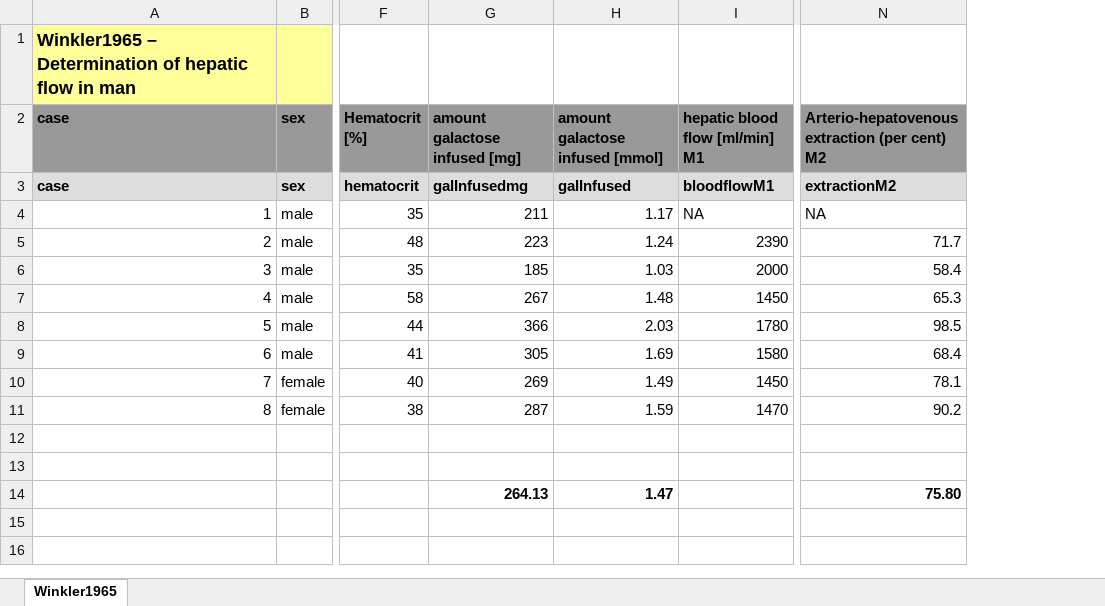
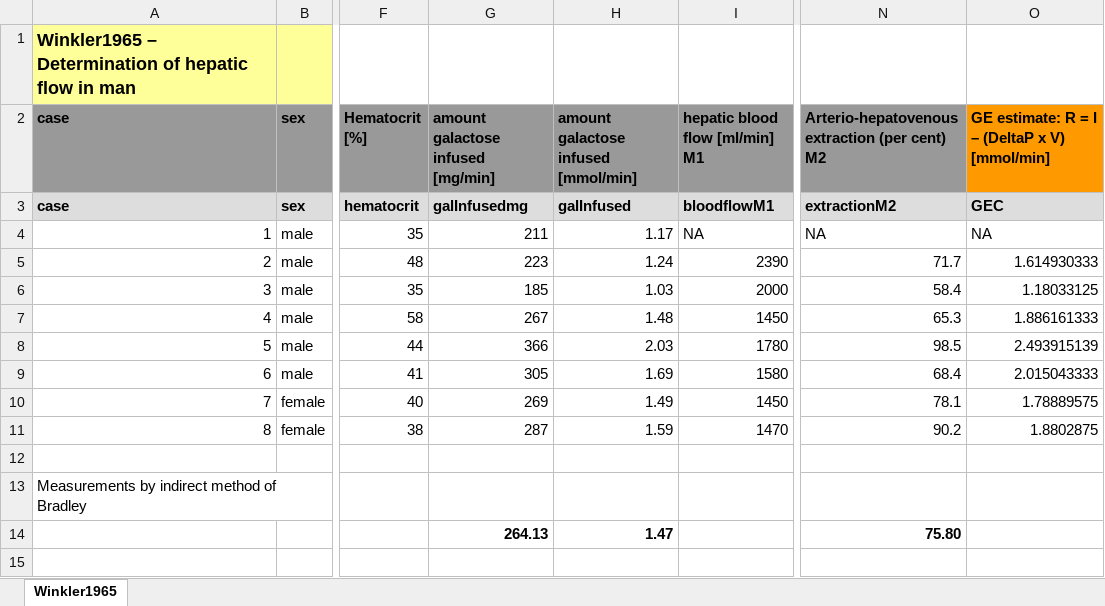
Before and after one commit to jingyayeah/multiscale-galactose, an Excel workbook: experimental_data/GEC/Winkler1965.xlsx, sheet Winkler1965, drawn as a sheet; only a part is shown, gaps mark what is left out; values as stored, in another font and other column widths than the file's, no borders; charts and pictures not drawn; the diff names each change by its address in the sheet, - before the commit and + after, or states it on an @@ line.

```diff
--- a/experimental_data/GEC/Winkler1965.xlsx (sheet Winkler1965)
+++ b/experimental_data/GEC/Winkler1965.xlsx (sheet Winkler1965)
+column O, rows 2-11: GE estimate: R = I – (DeltaP x V) [mmol/min] | GEC | NA | 1.614930333 | 1.18033125 | 1.886161333 | 2.493915139 | 2.015043333 | 1.78889575 | 1.8802875
-G2: amount galactose infused [mg]
+G2: amount galactose infused [mg/min]
-H2: amount galactose infused [mmol]
+H2: amount galactose infused [mmol/min]
-A13 (case): (empty)
+A13 (case): Measurements by indirect method of Bradley
```
Also changed, not shown: charts or pictures, 19 other files.
